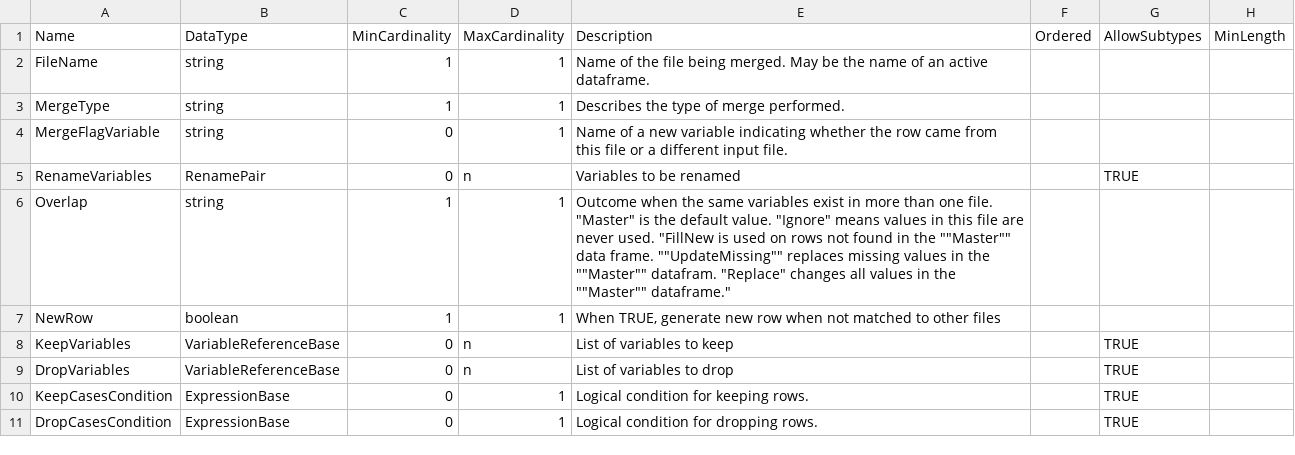
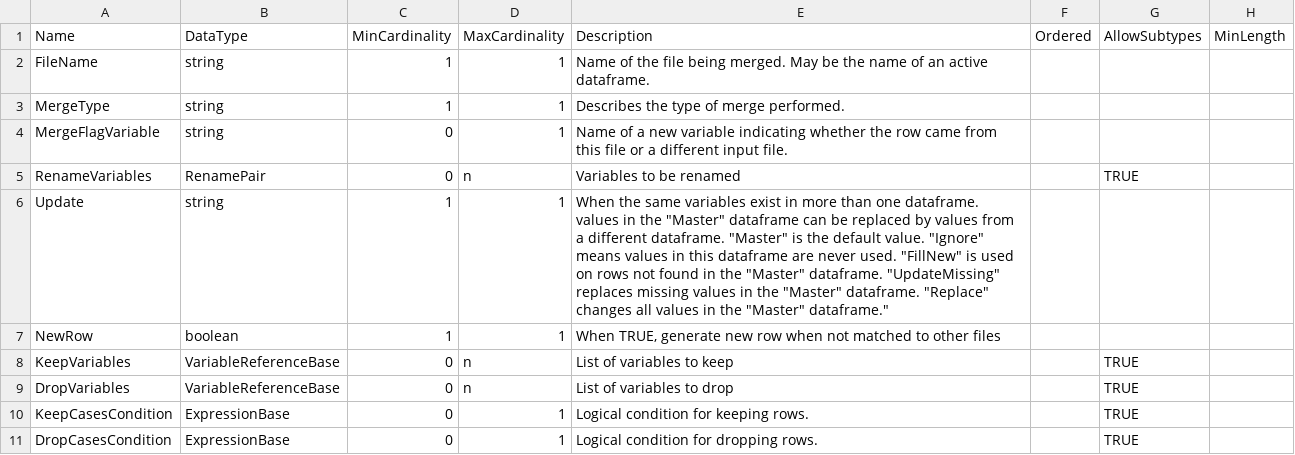
Before and after one commit to ddialliance/sdtl, a CSV file: CompositeTypes/MergeFileDescription/MergeFileDescription.csv, drawn as a sheet; only a part is shown; the diff names each change by its address in the sheet, - before the commit and + after, or states it on an @@ line.

Commit message:
MergeFileDescription -- "overlap" changed to "update" SetDataType -- "Factor" added to list of types

```diff
--- a/CompositeTypes/MergeFileDescription/MergeFileDescription.csv
+++ b/CompositeTypes/MergeFileDescription/MergeFileDescription.csv
-A6: Overlap
+A6: Update
-E6: Outcome when the same variables exist in more than one file. "Master" is the default value. "Ignore" means values in this file are never used. "FillNew is used on rows not found in the ""Master"" data frame. ""UpdateMissing"" replaces missing values in the ""Master"" datafram. "Replace" changes all values in the ""Master"" dataframe."
+E6: When the same variables exist in more than one dataframe. values in the "Master" dataframe can be replaced by values from a different dataframe. "Master" is the default value. "Ignore" means values in this dataframe are never used. "FillNew" is used on rows not found in the "Master" dataframe. "UpdateMissing" replaces missing values in the "Master" dataframe. "Replace" changes all values in the "Master" dataframe."
```
Also changed, not shown: CompositeTypes/SetDataType/SetDataType.csv.
